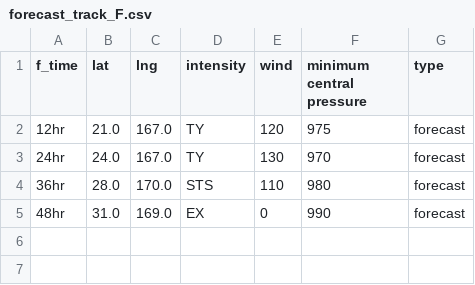
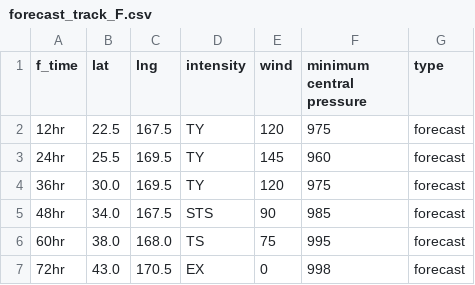
Before and after one commit to zax41006-bot/TC-Track, a CSV file: forecast_track_F.csv, drawn as a sheet.

Commit message:
Update forecast_track_F.csv

```diff
--- a/forecast_track_F.csv
+++ b/forecast_track_F.csv
@@ -1,5 +1,7 @@
 f_time,lat,lng,intensity,wind,minimum central pressure,type
-12hr,21.0,167.0,TY,120,975,forecast
-24hr,24.0,167.0,TY,130,970,forecast
-36hr,28.0,170.0,STS,110,980,forecast
-48hr,31.0,169.0,EX,0,990,forecast
+12hr,22.5,167.5,TY,120,975,forecast
+24hr,25.5,169.5,TY,145,960,forecast
+36hr,30.0,169.5,TY,120,975,forecast
+48hr,34.0,167.5,STS,90,985,forecast
+60hr,38.0,168.0,TS,75,995,forecast
+72hr,43.0,170.5,EX,0,998,forecast
```
